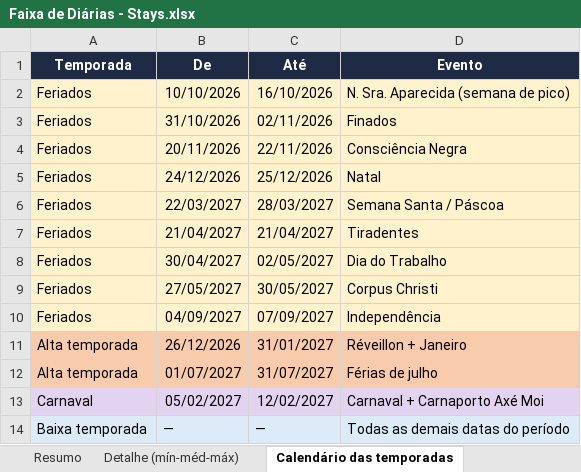
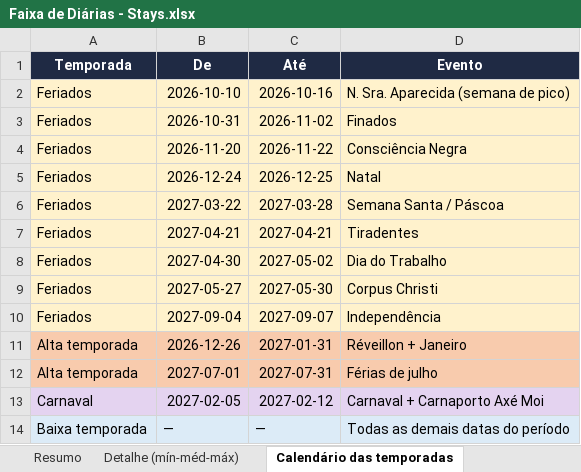
Before and after one commit to mateusribassocial-code/artezian-workspace, an Excel workbook: Setor de Locação/Faixa de Diárias - Stays.xlsx, sheet Calendário das temporadas, drawn as a sheet; values as stored, in another font and other column widths than the file's, no borders; the diff names each change by its address in the sheet, - before the commit and + after, or states it on an @@ line.

```diff
--- a/Setor de Locação/Faixa de Diárias - Stays.xlsx (sheet Calendário das temporadas)
+++ b/Setor de Locação/Faixa de Diárias - Stays.xlsx (sheet Calendário das temporadas)
-B2 (De): 10/10/2026
+B2 (De): 2026-10-10
-C2 (Até): 16/10/2026
+C2 (Até): 2026-10-16
-B3 (De): 31/10/2026
+B3 (De): 2026-10-31
-C3 (Até): 02/11/2026
+C3 (Até): 2026-11-02
-B4 (De): 20/11/2026
+B4 (De): 2026-11-20
-C4 (Até): 22/11/2026
+C4 (Até): 2026-11-22
-B5 (De): 24/12/2026
+B5 (De): 2026-12-24
-C5 (Até): 25/12/2026
+C5 (Até): 2026-12-25
-B6 (De): 22/03/2027
+B6 (De): 2027-03-22
-C6 (Até): 28/03/2027
+C6 (Até): 2027-03-28
-B7 (De): 21/04/2027
+B7 (De): 2027-04-21
-C7 (Até): 21/04/2027
+C7 (Até): 2027-04-21
-B8 (De): 30/04/2027
+B8 (De): 2027-04-30
-C8 (Até): 02/05/2027
+C8 (Até): 2027-05-02
-B9 (De): 27/05/2027
+B9 (De): 2027-05-27
-C9 (Até): 30/05/2027
+C9 (Até): 2027-05-30
-B10 (De): 04/09/2027
+B10 (De): 2027-09-04
-C10 (Até): 07/09/2027
+C10 (Até): 2027-09-07
-B11 (De): 26/12/2026
+B11 (De): 2026-12-26
-C11 (Até): 31/01/2027
+C11 (Até): 2027-01-31
-B12 (De): 01/07/2027
+B12 (De): 2027-07-01
-C12 (Até): 31/07/2027
+C12 (Até): 2027-07-31
-B13 (De): 05/02/2027
+B13 (De): 2027-02-05
-C13 (Até): 12/02/2027
+C13 (Até): 2027-02-12
```
Also changed, not shown: sheet Resumo, 2 other files.
